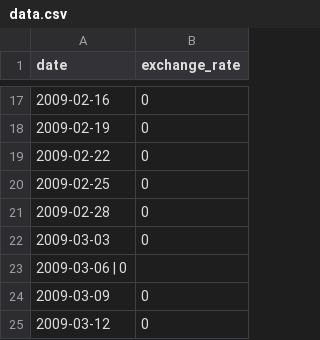
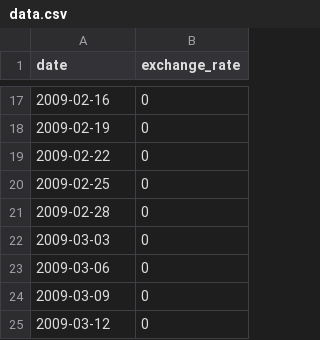
Before and after one commit to mmakboub/PISCINE-CPP-42, a CSV file: c09/EX01/data.csv, drawn as a sheet; only a part is shown, gaps mark what is left out; removed rows and columns are numbered as before the commit, all else as after; the diff names each change by its address in the sheet, - before the commit and + after, or states it on an @@ line.

```diff
--- a/c09/EX01/data.csv
+++ b/c09/EX01/data.csv
-row 23: 2009-03-06 | 0
+row 23: 2009-03-06 | 0
```
Also changed, not shown: 7 other files.
